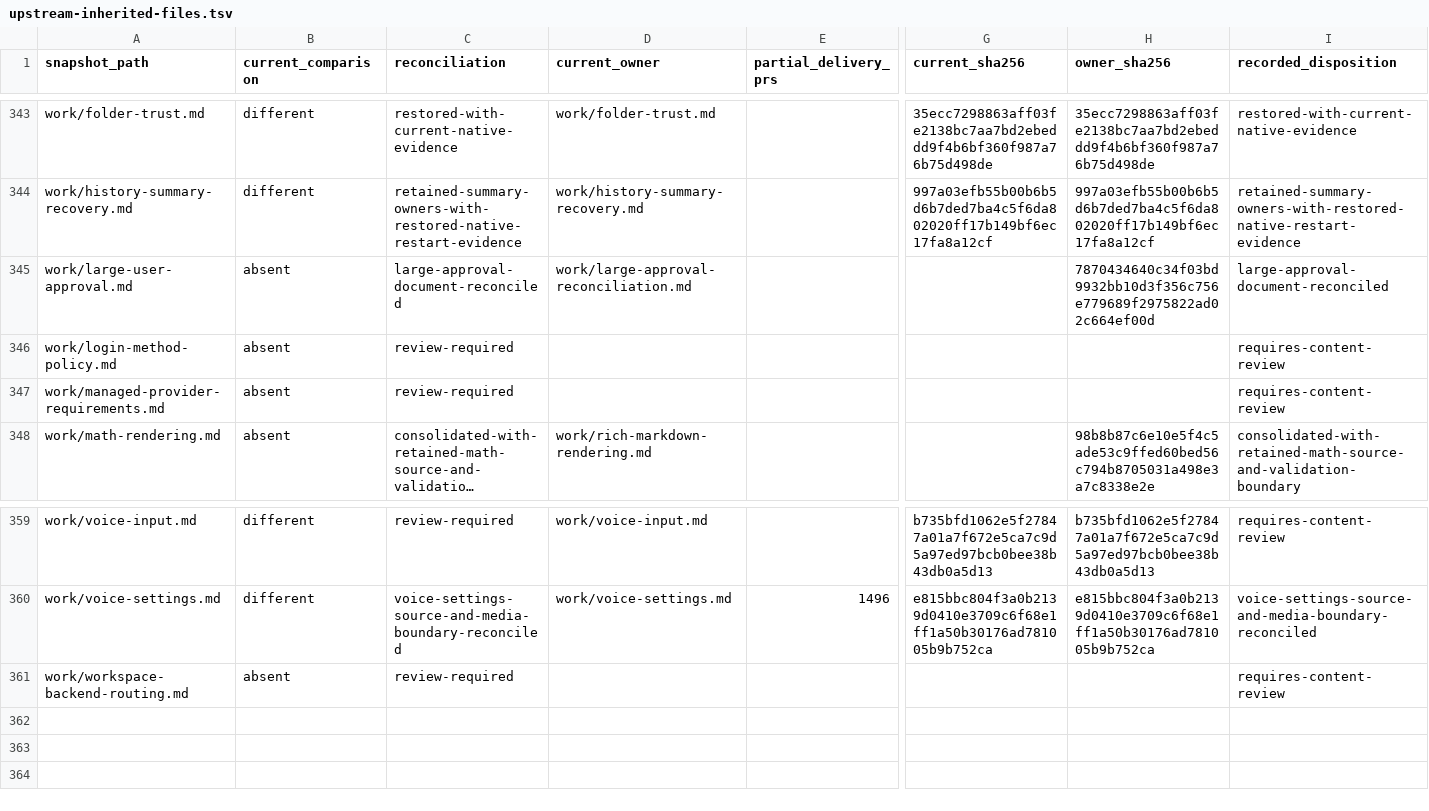
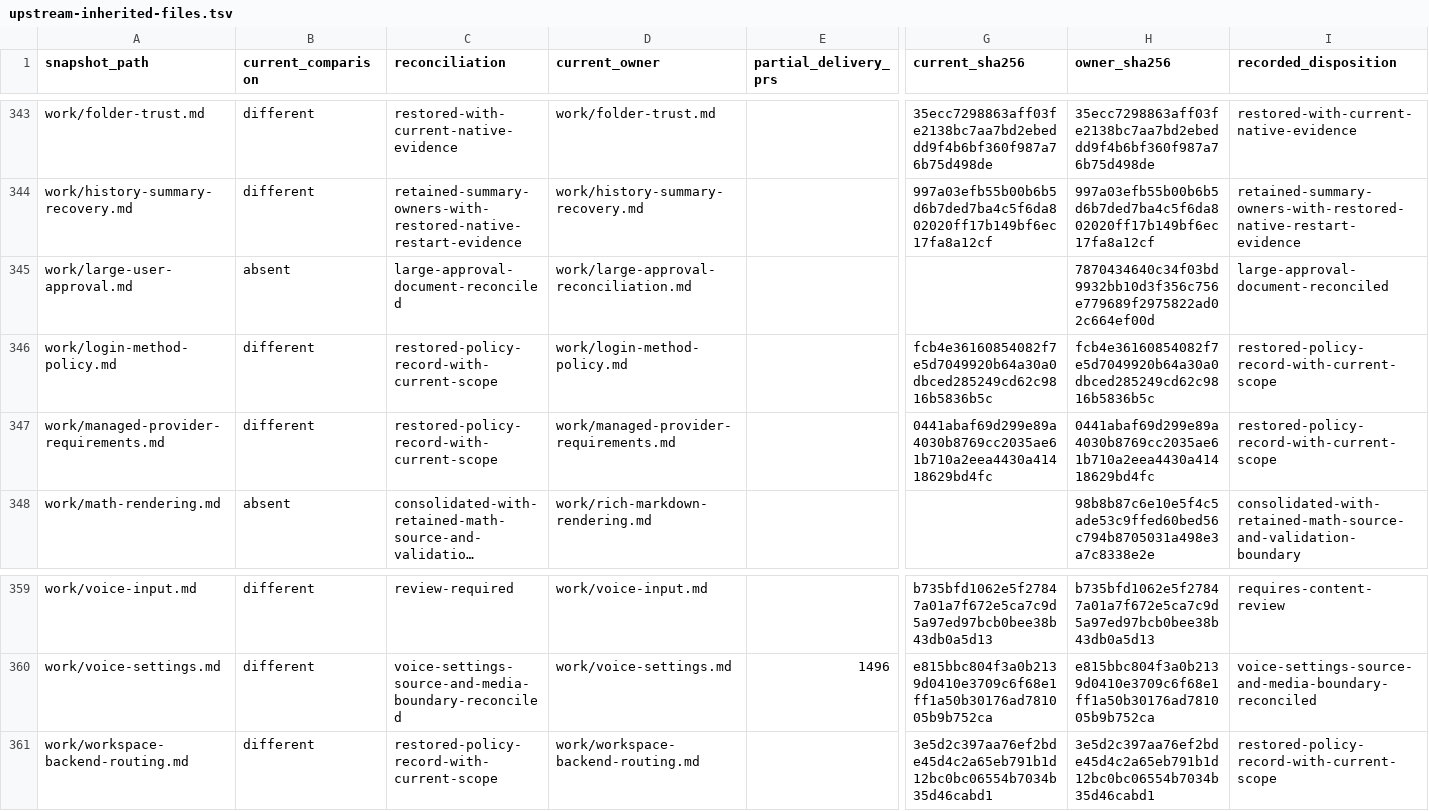
Before and after one commit to acg-box/decodex, a TSV file: work/upstream-inherited-files.tsv, drawn as a sheet; only a part is shown, gaps mark what is left out; long unchanged cells end in …; the diff names each change by its address in the sheet, - before the commit and + after, or states it on an @@ line.

Commit message:
Restore policy records and classify current routing support

```diff
--- a/work/upstream-inherited-files.tsv
+++ b/work/upstream-inherited-files.tsv
-B346:B347 (current_comparison): absent
+B346:B347 (current_comparison): different
-C346:C347 (reconciliation): review-required
+C346:C347 (reconciliation): restored-policy-record-with-current-scope
-D346 (current_owner): (empty)
+D346 (current_owner): work/login-method-policy.md
-G346 (current_sha256): (empty)
+G346 (current_sha256): fcb4e36160854082f7e5d7049920b64a30a0dbced285249cd62c9816b5836b5c
-H346 (owner_sha256): (empty)
+H346 (owner_sha256): fcb4e36160854082f7e5d7049920b64a30a0dbced285249cd62c9816b5836b5c
-I346:I347 (recorded_disposition): requires-content-review
+I346:I347 (recorded_disposition): restored-policy-record-with-current-scope
-D347 (current_owner): (empty)
+D347 (current_owner): work/managed-provider-requirements.md
-G347 (current_sha256): (empty)
+G347 (current_sha256): 0441abaf69d299e89a4030b8769cc2035ae61b710a2eea4430a41418629bd4fc
-H347 (owner_sha256): (empty)
+H347 (owner_sha256): 0441abaf69d299e89a4030b8769cc2035ae61b710a2eea4430a41418629bd4fc
-B361 (current_comparison): absent
+B361 (current_comparison): different
-C361 (reconciliation): review-required
+C361 (reconciliation): restored-policy-record-with-current-scope
-D361 (current_owner): (empty)
+D361 (current_owner): work/workspace-backend-routing.md
-G361 (current_sha256): (empty)
+G361 (current_sha256): 3e5d2c397aa76ef2bde45d4c2a65eb791b1d12bc0bc06554b7034b35d46cabd1
-H361 (owner_sha256): (empty)
+H361 (owner_sha256): 3e5d2c397aa76ef2bde45d4c2a65eb791b1d12bc0bc06554b7034b35d46cabd1
-I361 (recorded_disposition): requires-content-review
+I361 (recorded_disposition): restored-policy-record-with-current-scope
```
Also changed, not shown: 5 other files.
